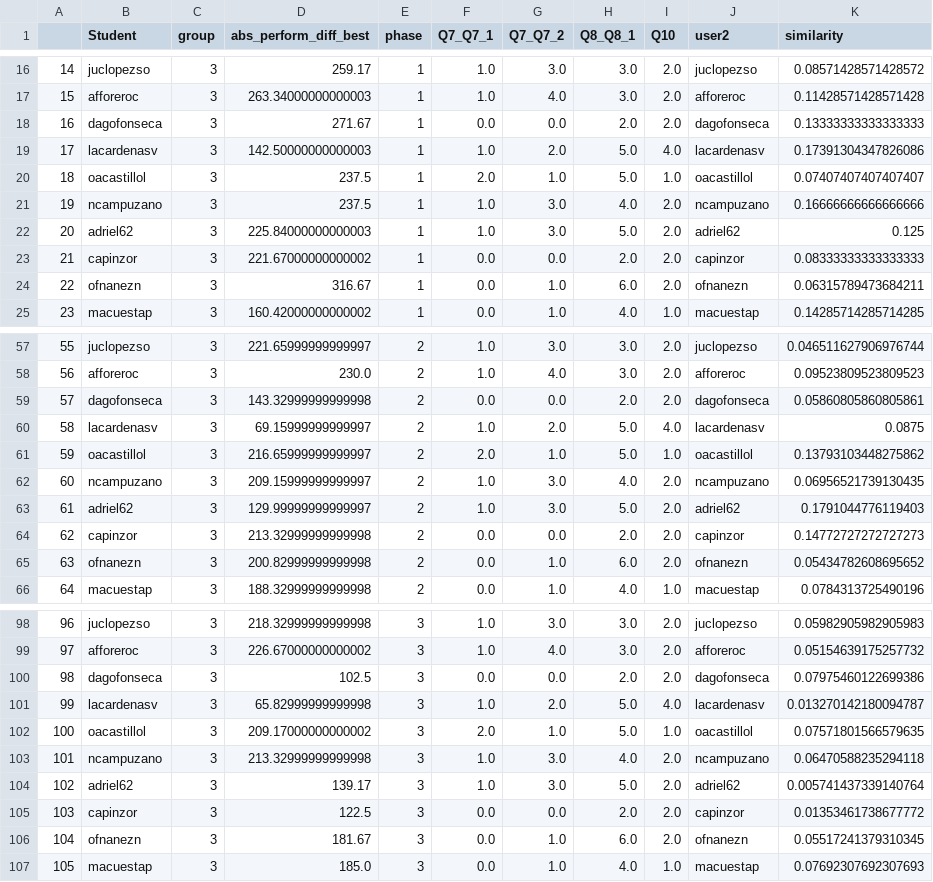
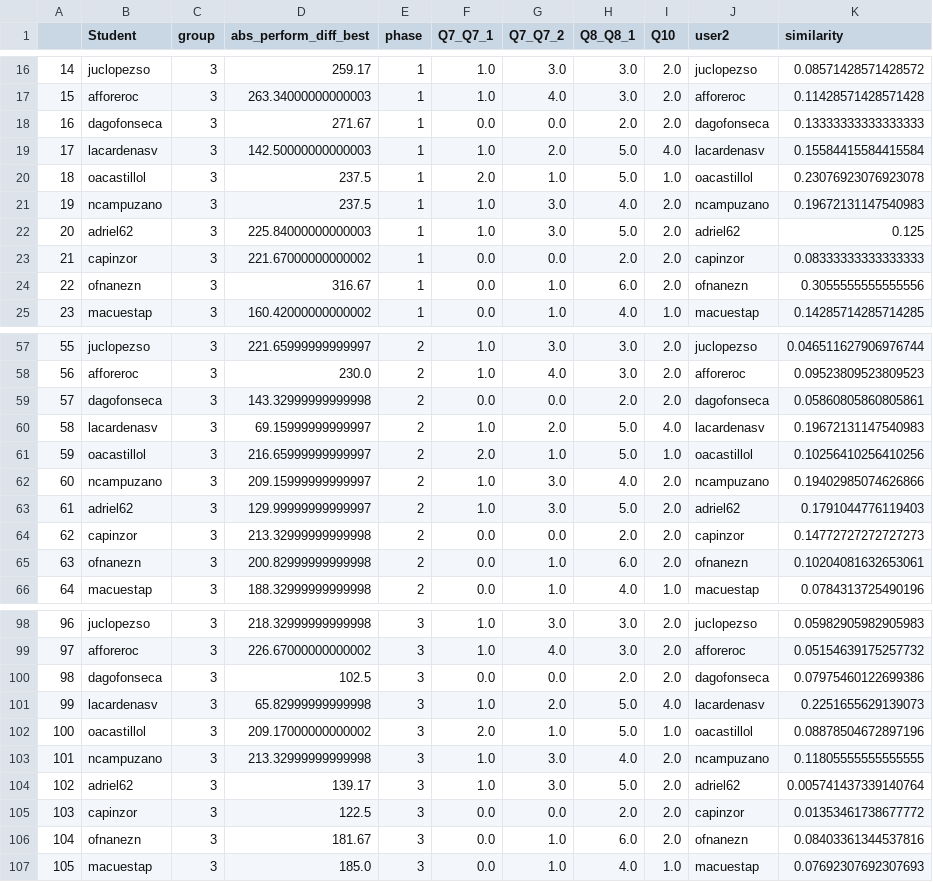
Before and after one commit to ironhacks/spring-2017-analysis, a CSV file: spring-2017/script/analysis/perform_dist_high_compare_b3.csv, drawn as a sheet; only a part is shown, gaps mark what is left out; the diff covers the shown part only.

```diff
--- a/spring-2017/script/analysis/perform_dist_high_compare_b3.csv
+++ b/spring-2017/script/analysis/perform_dist_high_compare_b3.csv
@@ -18,8 +18,8 @@
 16,dagofonseca,3,271.67,1,0.0,0.0,2.0,2.0,dagofonseca,0.13333333333333333
-17,lacardenasv,3,142.50000000000003,1,1.0,2.0,5.0,4.0,lacardenasv,0.17391304347826086
-18,oacastillol,3,237.5,1,2.0,1.0,5.0,1.0,oacastillol,0.07407407407407407
-19,ncampuzano,3,237.5,1,1.0,3.0,4.0,2.0,ncampuzano,0.16666666666666666
+17,lacardenasv,3,142.50000000000003,1,1.0,2.0,5.0,4.0,lacardenasv,0.15584415584415584
+18,oacastillol,3,237.5,1,2.0,1.0,5.0,1.0,oacastillol,0.23076923076923078
+19,ncampuzano,3,237.5,1,1.0,3.0,4.0,2.0,ncampuzano,0.19672131147540983
 20,adriel62,3,225.84000000000003,1,1.0,3.0,5.0,2.0,adriel62,0.125
 21,capinzor,3,221.67000000000002,1,0.0,0.0,2.0,2.0,capinzor,0.08333333333333333
-22,ofnanezn,3,316.67,1,0.0,1.0,6.0,2.0,ofnanezn,0.06315789473684211
+22,ofnanezn,3,316.67,1,0.0,1.0,6.0,2.0,ofnanezn,0.3055555555555556
 23,macuestap,3,160.42000000000002,1,0.0,1.0,4.0,1.0,macuestap,0.14285714285714285
@@ -59,8 +59,8 @@
 57,dagofonseca,3,143.32999999999998,2,0.0,0.0,2.0,2.0,dagofonseca,0.05860805860805861
-58,lacardenasv,3,69.15999999999997,2,1.0,2.0,5.0,4.0,lacardenasv,0.0875
-59,oacastillol,3,216.65999999999997,2,2.0,1.0,5.0,1.0,oacastillol,0.13793103448275862
-60,ncampuzano,3,209.15999999999997,2,1.0,3.0,4.0,2.0,ncampuzano,0.06956521739130435
+58,lacardenasv,3,69.15999999999997,2,1.0,2.0,5.0,4.0,lacardenasv,0.19672131147540983
+59,oacastillol,3,216.65999999999997,2,2.0,1.0,5.0,1.0,oacastillol,0.10256410256410256
+60,ncampuzano,3,209.15999999999997,2,1.0,3.0,4.0,2.0,ncampuzano,0.19402985074626866
 61,adriel62,3,129.99999999999997,2,1.0,3.0,5.0,2.0,adriel62,0.1791044776119403
 62,capinzor,3,213.32999999999998,2,0.0,0.0,2.0,2.0,capinzor,0.14772727272727273
-63,ofnanezn,3,200.82999999999998,2,0.0,1.0,6.0,2.0,ofnanezn,0.05434782608695652
+63,ofnanezn,3,200.82999999999998,2,0.0,1.0,6.0,2.0,ofnanezn,0.10204081632653061
 64,macuestap,3,188.32999999999998,2,0.0,1.0,4.0,1.0,macuestap,0.0784313725490196
@@ -100,8 +100,8 @@
 98,dagofonseca,3,102.5,3,0.0,0.0,2.0,2.0,dagofonseca,0.07975460122699386
-99,lacardenasv,3,65.82999999999998,3,1.0,2.0,5.0,4.0,lacardenasv,0.013270142180094787
-100,oacastillol,3,209.17000000000002,3,2.0,1.0,5.0,1.0,oacastillol,0.07571801566579635
-101,ncampuzano,3,213.32999999999998,3,1.0,3.0,4.0,2.0,ncampuzano,0.06470588235294118
+99,lacardenasv,3,65.82999999999998,3,1.0,2.0,5.0,4.0,lacardenasv,0.2251655629139073
+100,oacastillol,3,209.17000000000002,3,2.0,1.0,5.0,1.0,oacastillol,0.08878504672897196
+101,ncampuzano,3,213.32999999999998,3,1.0,3.0,4.0,2.0,ncampuzano,0.11805555555555555
 102,adriel62,3,139.17,3,1.0,3.0,5.0,2.0,adriel62,0.005741437339140764
 103,capinzor,3,122.5,3,0.0,0.0,2.0,2.0,capinzor,0.01353461738677772
-104,ofnanezn,3,181.67,3,0.0,1.0,6.0,2.0,ofnanezn,0.05517241379310345
+104,ofnanezn,3,181.67,3,0.0,1.0,6.0,2.0,ofnanezn,0.08403361344537816
 105,macuestap,3,185.0,3,0.0,1.0,4.0,1.0,macuestap,0.07692307692307693
```
Also changed, not shown: 24 edited cells elsewhere in this file, 4 other files.
